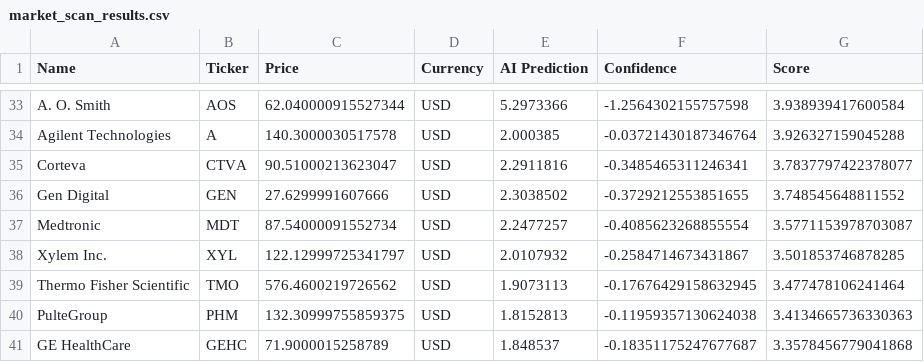
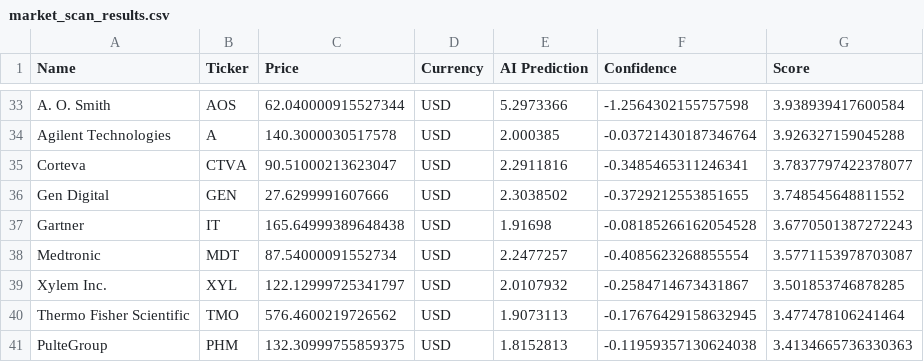
Before and after one commit to Maresuke117/AI-Investment-Simulator, a CSV file: market_scan_results.csv, drawn as a sheet; only a part is shown, gaps mark what is left out; the shorter side is filled out with more unchanged rows; the diff names each change by its address in the sheet, - before the commit and + after, or states it on an @@ line.

```diff
--- a/market_scan_results.csv
+++ b/market_scan_results.csv
+row 37: Gartner | IT | 165.64999389648438 | USD | 1.91698 | -0.08185266162054528 | 3.6770501387272243
```
